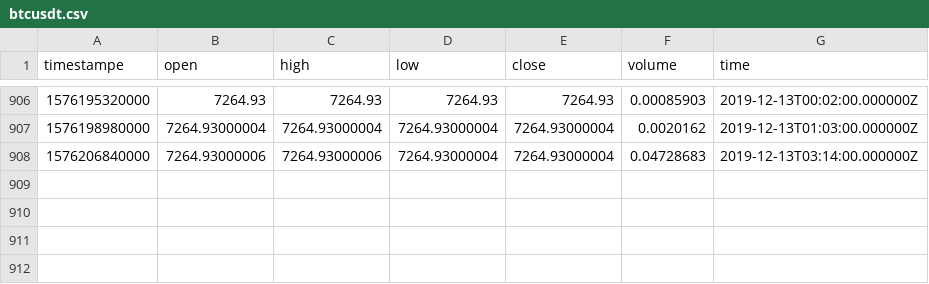
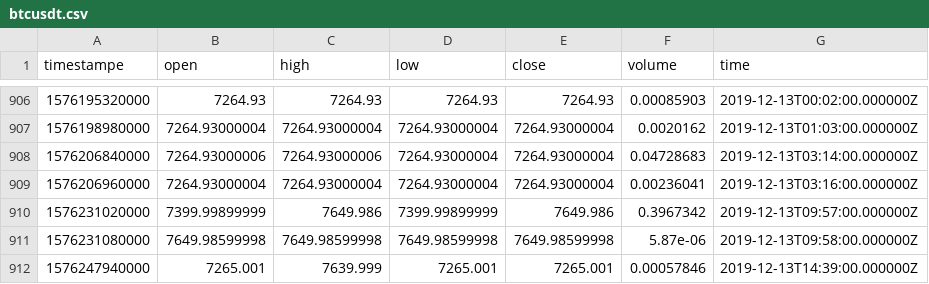
Before and after one commit to RandomEstimate/DataCollector, a CSV file: upbit/btcusdt.csv, drawn as a sheet; only a part is shown, gaps mark what is left out.

```diff
--- a/upbit/btcusdt.csv
+++ b/upbit/btcusdt.csv
@@ -908 +908,5 @@ timestampe,open,high,low,close,volume,time
 1576206840000,7264.93000006,7264.93000006,7264.93000004,7264.93000004,0.04728683,2019-12-13T03:14:00.000000Z
+1576206960000,7264.93000004,7264.93000004,7264.93000004,7264.93000004,0.00236041,2019-12-13T03:16:00.000000Z
+1576231020000,7399.99899999,7649.986,7399.99899999,7649.986,0.3967342,2019-12-13T09:57:00.000000Z
+1576231080000,7649.98599998,7649.98599998,7649.98599998,7649.98599998,5.87e-06,2019-12-13T09:58:00.000000Z
+1576247940000,7265.001,7639.999,7265.001,7265.001,0.00057846,2019-12-13T14:39:00.000000Z
```
Also changed, not shown: 29 other files.
